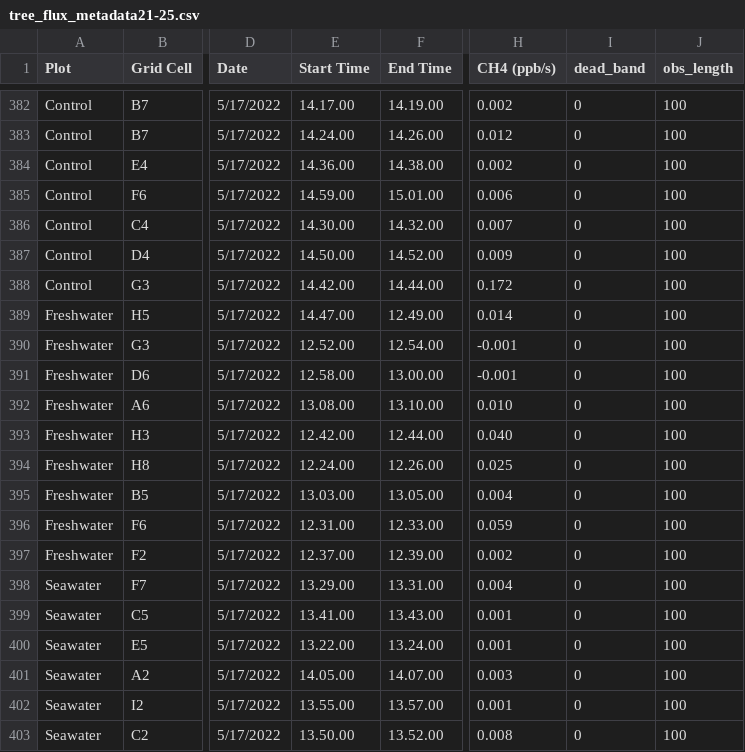
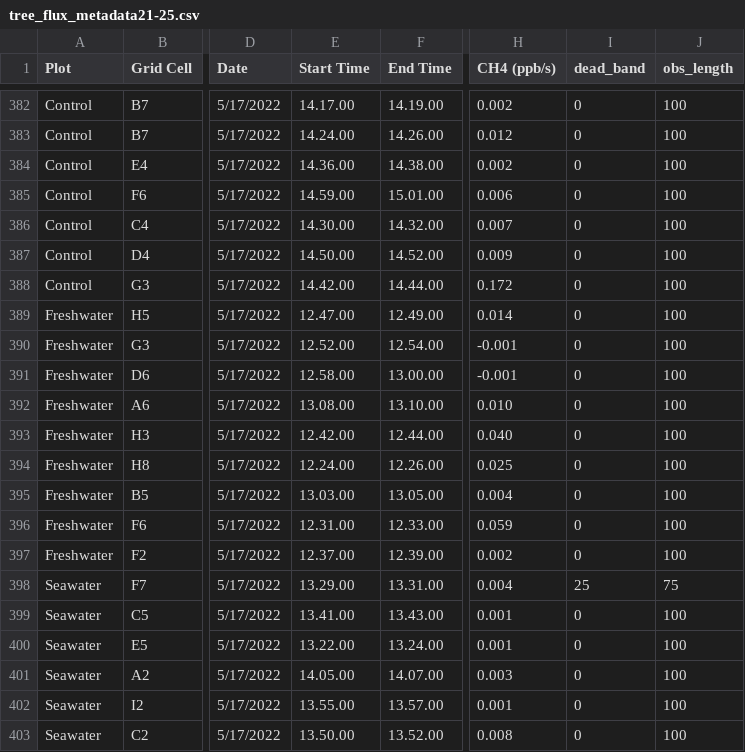
Before and after one commit to COMPASS-DOE/TEMPEST, a CSV file: Data/tree_flux_licor/metadata_excel_files/tree_flux_metadata21-25.csv, drawn as a sheet; only a part is shown, gaps mark what is left out; the diff names each change by its address in the sheet, - before the commit and + after, or states it on an @@ line.

```diff
--- a/Data/tree_flux_licor/metadata_excel_files/tree_flux_metadata21-25.csv
+++ b/Data/tree_flux_licor/metadata_excel_files/tree_flux_metadata21-25.csv
-E389 (Start Time): 14.47.00
+E389 (Start Time): 12.47.00
-I398 (dead_band): 0
+I398 (dead_band): 25
-J398 (obs_length): 100
+J398 (obs_length): 75
```
Also changed, not shown: Data/tree_flux_licor/treeflux-processing-info.csv.
